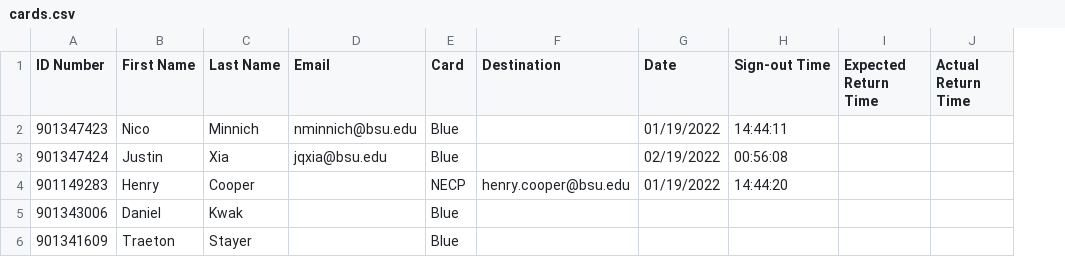
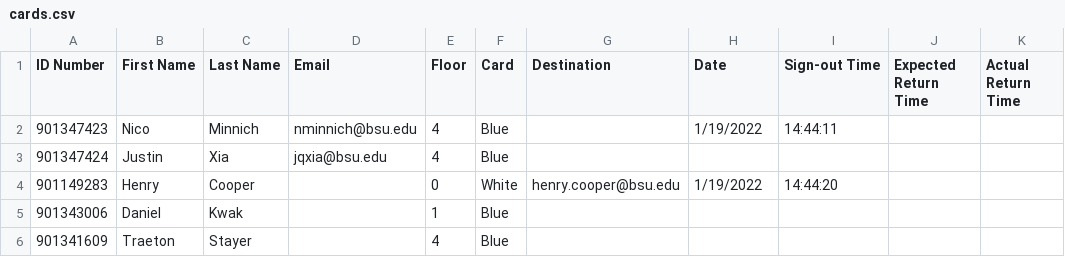
Before and after one commit to justinqxia/cardsystem, a CSV file: cards.csv, drawn as a sheet; only a part is shown; addresses are those after the commit; the diff names each change by its address in the sheet, - before the commit and + after, or states it on an @@ line.

```diff
--- a/cards.csv
+++ b/cards.csv
+column E (Floor), rows 2-6: 4 | 4 | 0 | 1 | 4
-H2 (Date): 01/19/2022
+H2 (Date): 1/19/2022
-H3 (Date): 02/19/2022
+H3 (Date): (empty)
-I3 (Sign-out Time): 00:56:08
+I3 (Sign-out Time): (empty)
-F4 (Card): NECP
+F4 (Card): White
-H4 (Date): 01/19/2022
+H4 (Date): 1/19/2022
```
Also changed, not shown: MinnichNico.csv, XiaJustin.csv, 1 other file.
